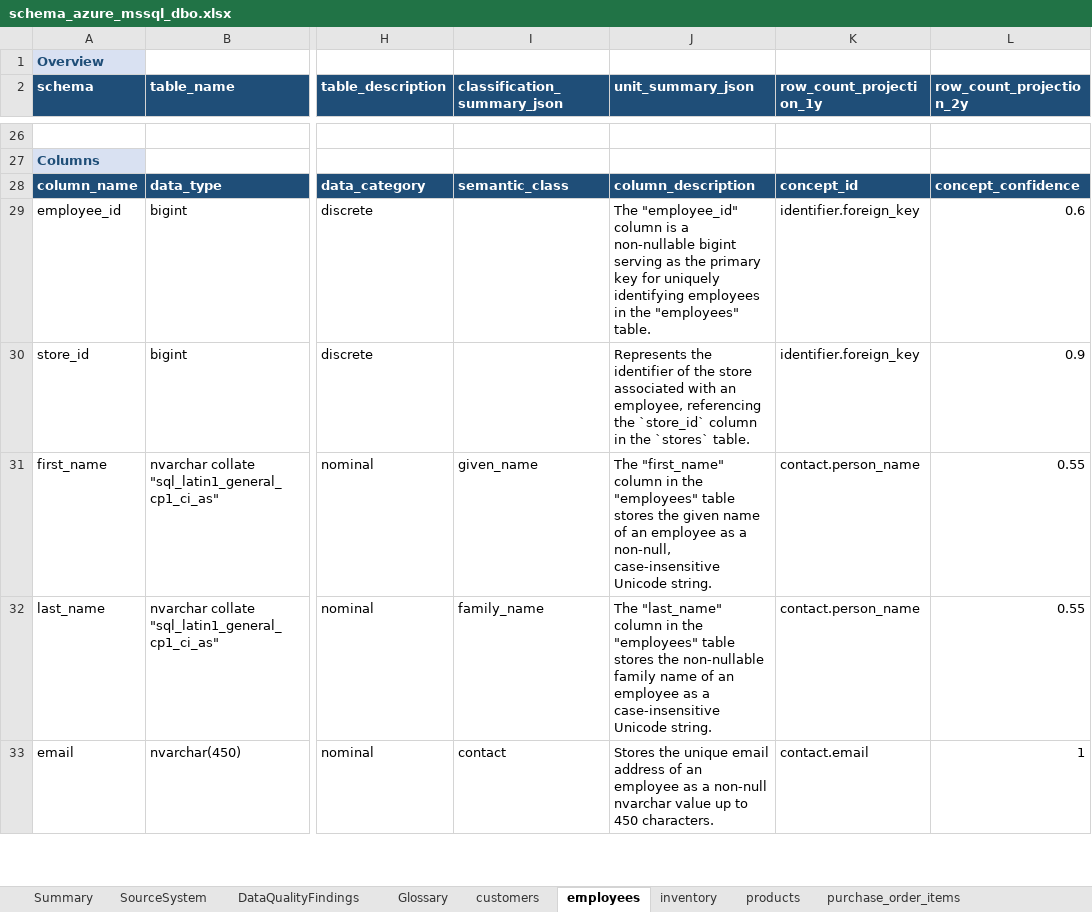
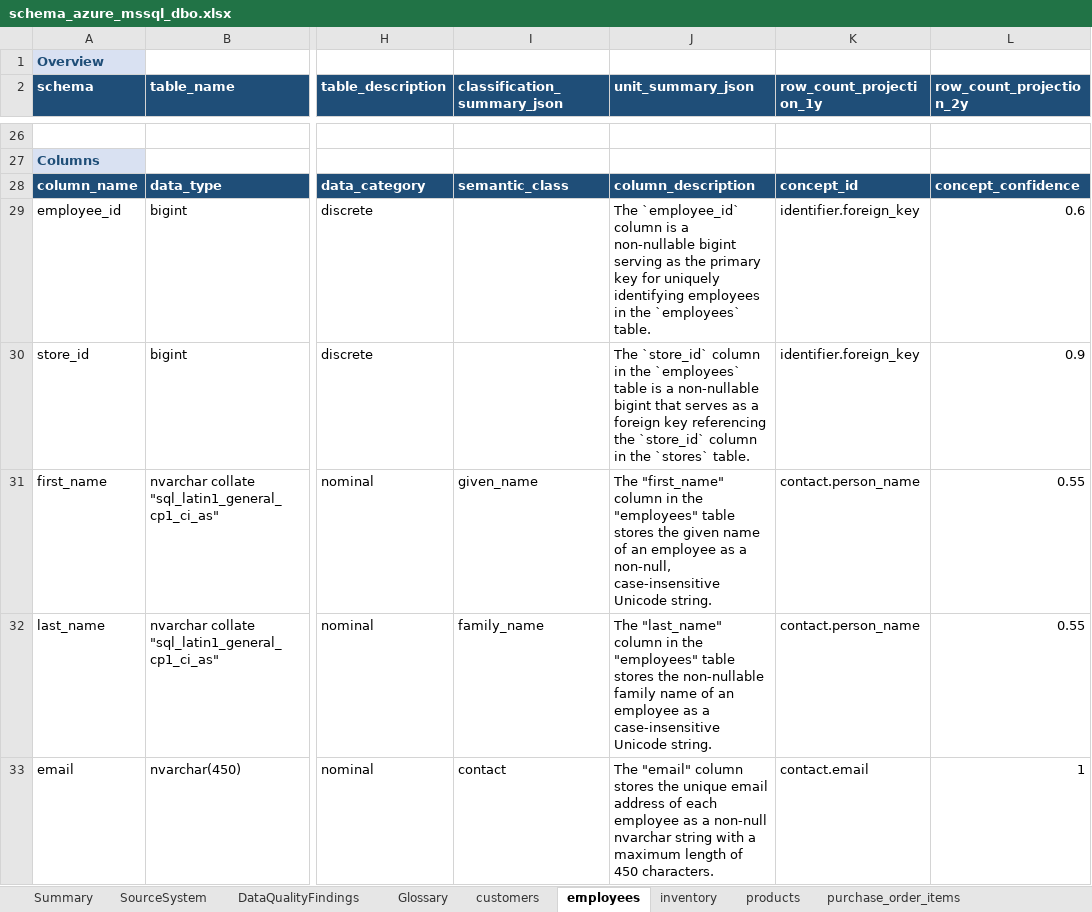
Before and after one commit to elixirrjob1/cursorskills, an Excel workbook: LATEST_SCHEMA/schema_azure_mssql_dbo.xlsx, sheet employees, drawn as a sheet; only a part is shown, gaps mark what is left out; values as stored, in another font and other column widths than the file's, no borders; the diff covers the shown part only; the diff names each change by its address in the sheet, - before the commit and + after, or states it on an @@ line.

```diff
--- a/LATEST_SCHEMA/schema_azure_mssql_dbo.xlsx (sheet employees)
+++ b/LATEST_SCHEMA/schema_azure_mssql_dbo.xlsx (sheet employees)
-J29 (unit_summary_json): The "employee_id" column is a non-nullable bigint serving as the primary key for uniquely identifying employees in the "employees" table.
+J29 (unit_summary_json): The `employee_id` column is a non-nullable bigint serving as the primary key for uniquely identifying employees in the `employees` table.
-J30 (unit_summary_json): Represents the identifier of the store associated with an employee, referencing the…
+J30 (unit_summary_json): The `store_id` column in the `employees` table is a non-nullable bigint that serves as a foreign key referencing the…
-J33 (unit_summary_json): Stores the unique email address of an employee as a non-null nvarchar value up to 450 characters.
+J33 (unit_summary_json): The "email" column stores the unique email address of each employee as a non-null nvarchar string with a maximum length of 450 characters.
```
Also changed, not shown: 5 edited cells elsewhere in this sheet, sheet products, sheet stores, sheet sales_order_items, sheet purchase_orders, sheet suppliers, sheet customers, 4 more sheets, .cursor/flat/schema_azure_mssql_dbo.xlsx, 14 other files.
